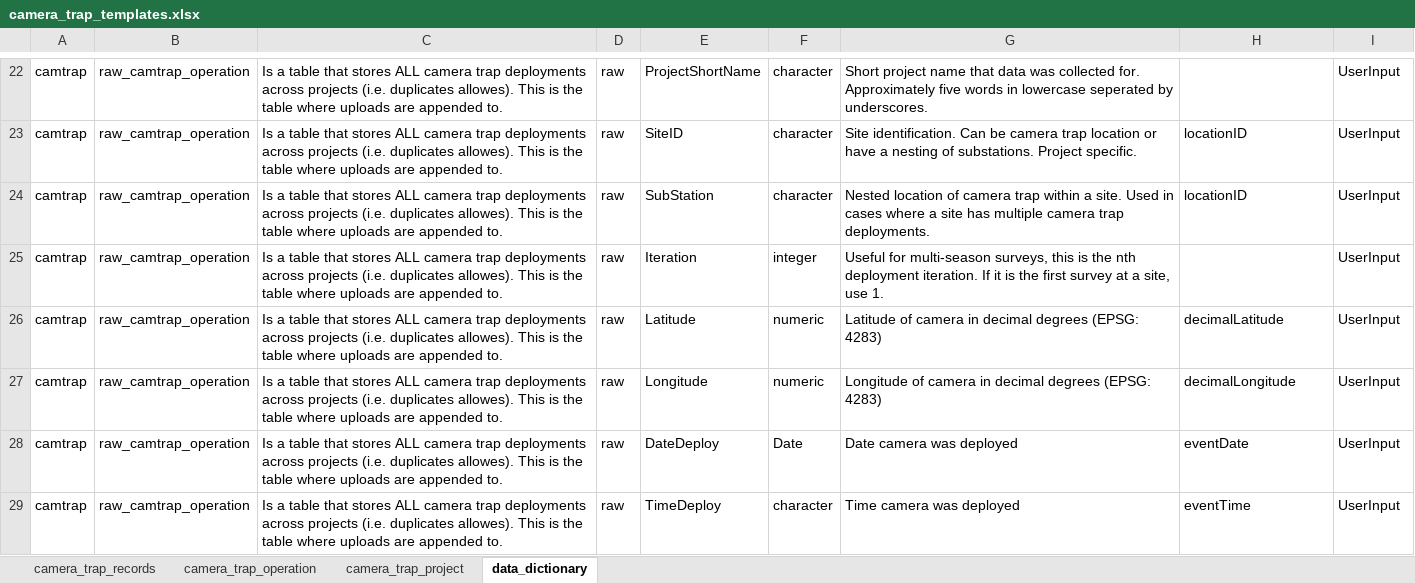
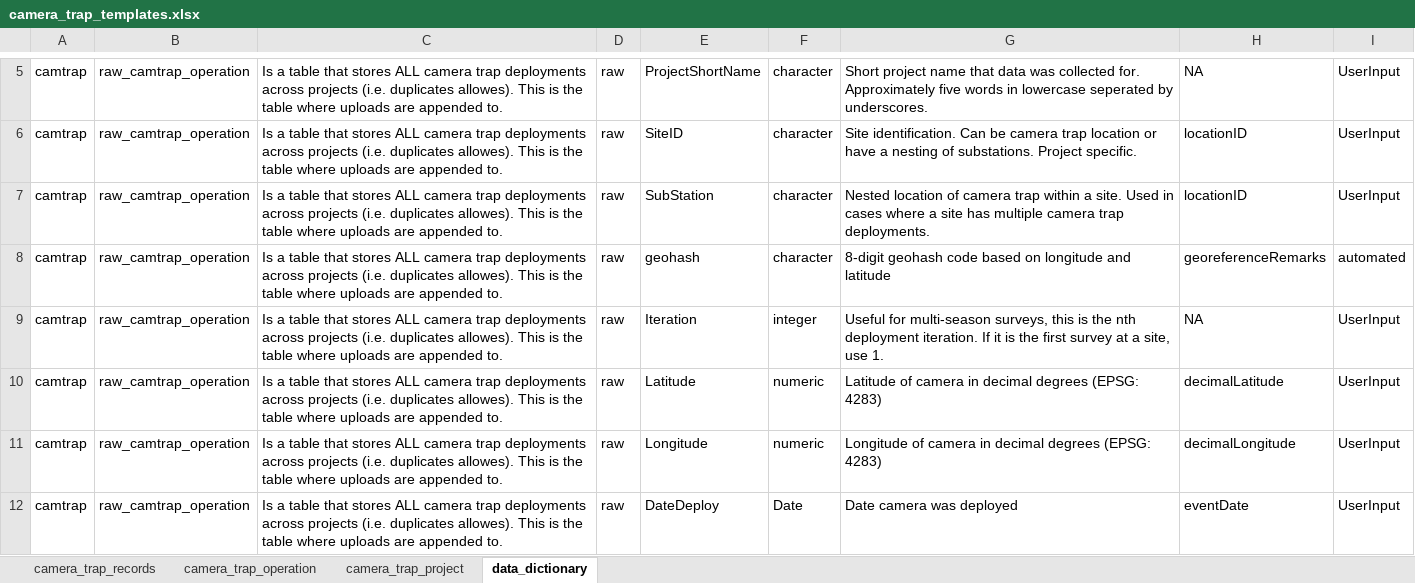
Before and after one commit to JustinCally/weda, an Excel workbook: inst/app/www/camera_trap_templates.xlsx, sheet data_dictionary, drawn as a sheet; only a part is shown, gaps mark what is left out; the shorter side is filled out with more unchanged rows; values as stored, in another font and other column widths than the file's, no borders; addresses are those after the commit; the diff covers the shown part only; the diff names each change by its address in the sheet, - before the commit and + after, or states it on an @@ line.

```diff
--- a/inst/app/www/camera_trap_templates.xlsx (sheet data_dictionary)
+++ b/inst/app/www/camera_trap_templates.xlsx (sheet data_dictionary)
-H5: (empty)
+H5: NA
+row 8: camtrap | raw_camtrap_operation | Is a table that stores ALL camera trap deployments across projects (i.e. duplicates allowes). This is the table where uploads are appended to. | raw | geohash | character | 8-digit geohash code based on longitude and latitude | georeferenceRemarks | automated
-H9: (empty)
+H9: NA
```
Also changed, not shown: 55 added rows, 10 removed rows, 8 moved rows and 42 edited cells elsewhere in this sheet, 8 other files.
